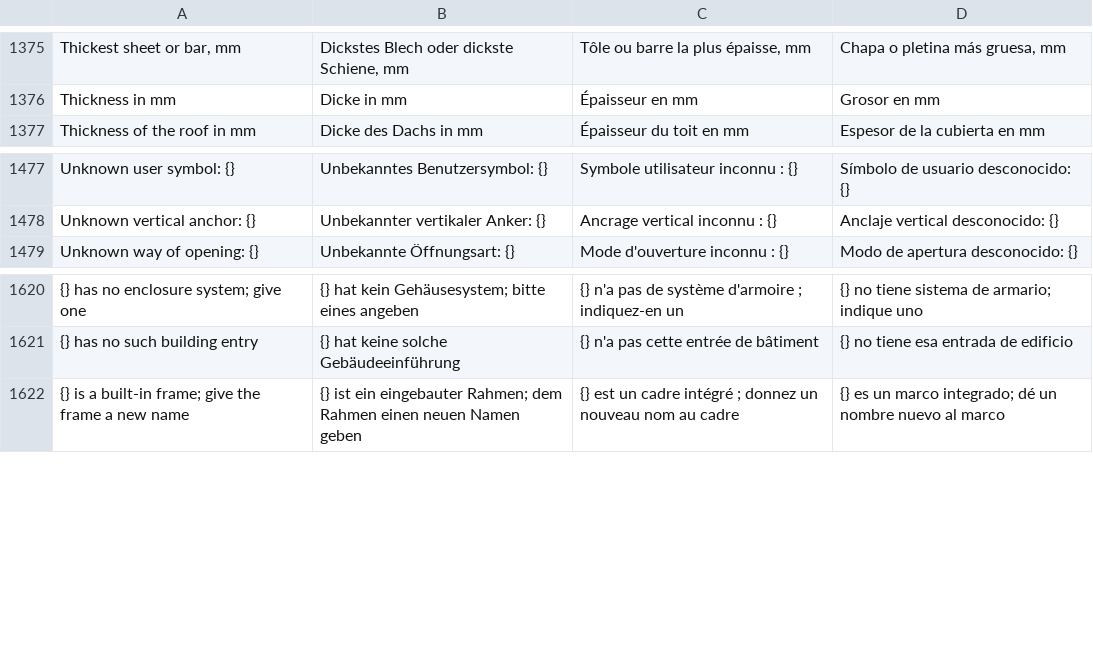
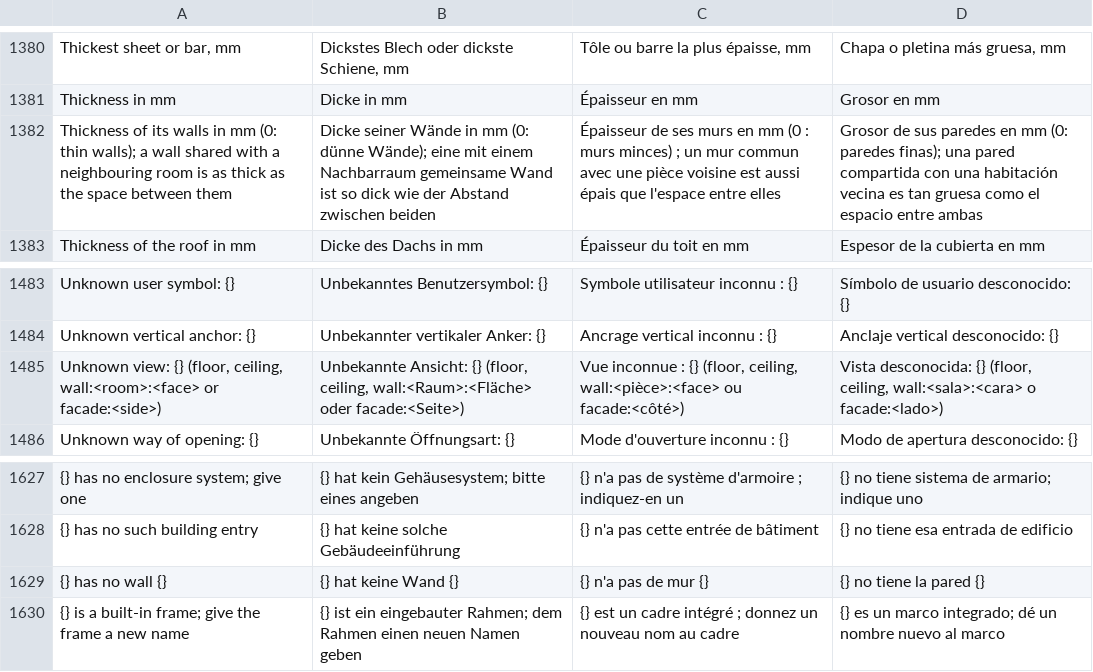
Before and after one commit to Zantobix/OpenECraft, a TSV file: crates/openecraft-i18n/src/catalog/plugins/required.tsv, drawn as a sheet; only a part is shown, gaps mark what is left out; the diff covers the shown part only; the diff names each change by its address in the sheet, - before the commit and + after, or states it on an @@ line.

```diff
--- a/crates/openecraft-i18n/src/catalog/plugins/required.tsv
+++ b/crates/openecraft-i18n/src/catalog/plugins/required.tsv
+row 1382: Thickness of its walls in mm (0: thin walls); a wall shared with a neighbouring room is as thick as the space between them | Dicke seiner Wände in mm (0: dünne Wände); eine mit einem Nachbarraum gemeinsame Wand ist so dick wie der Abstand zwischen beiden | Épaisseur de ses murs en mm (0 : murs minces) ; un mur commun avec une pièce voisine est aussi épais que l'espace entre elles | Grosor de sus paredes en mm (0: paredes finas); una pared compartida con una habitación vecina es tan gruesa como el espacio entre ambas
+row 1485: Unknown view: {} (floor, ceiling, wall:<room>:<face> or facade:<side>) | Unbekannte Ansicht: {} (floor, ceiling, wall:<Raum>:<Fläche> oder facade:<Seite>) | Vue inconnue : {} (floor, ceiling, wall:<pièce>:<face> ou facade:<côté>) | Vista desconocida: {} (floor, ceiling, wall:<sala>:<cara> o facade:<lado>)
+row 1629: {} has no wall {} | {} hat keine Wand {} | {} n'a pas de mur {} | {} no tiene la pared {}
```
Also changed, not shown: 5 added rows elsewhere in this file, crates/openecraft-i18n/src/catalog/core/required.tsv, crates/openecraft-i18n/src/catalog/editor/required.tsv, 39 other files.
